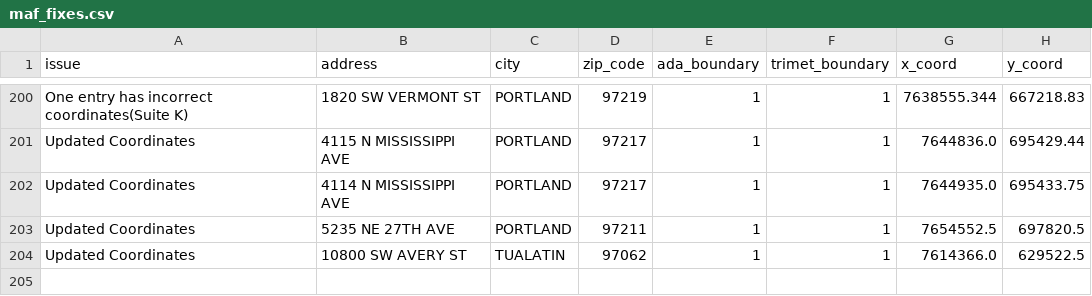
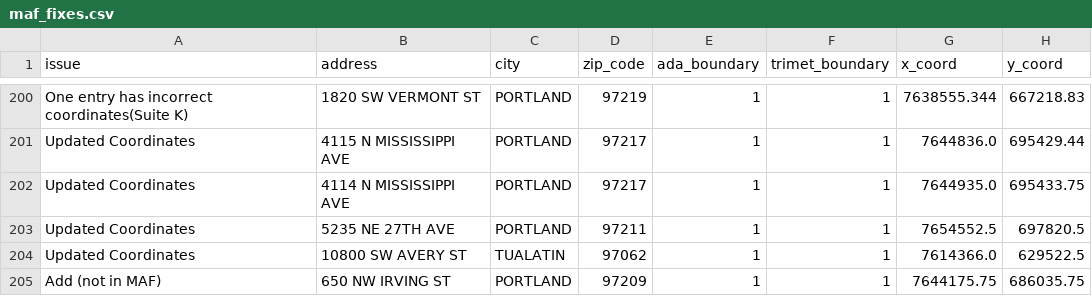
Before and after one commit to OpenTransitTools/loader, a CSV file: ott/loader/geocoder/data/maf_fixes.csv, drawn as a sheet; only a part is shown, gaps mark what is left out; the diff names each change by its address in the sheet, - before the commit and + after, or states it on an @@ line.

Commit message:
Update maf_fixes.csv

```diff
--- a/ott/loader/geocoder/data/maf_fixes.csv
+++ b/ott/loader/geocoder/data/maf_fixes.csv
+row 205: Add (not in MAF) | 650 NW IRVING ST | PORTLAND | 97209 | 1 | 1 | 7644175.75 | 686035.75
```
